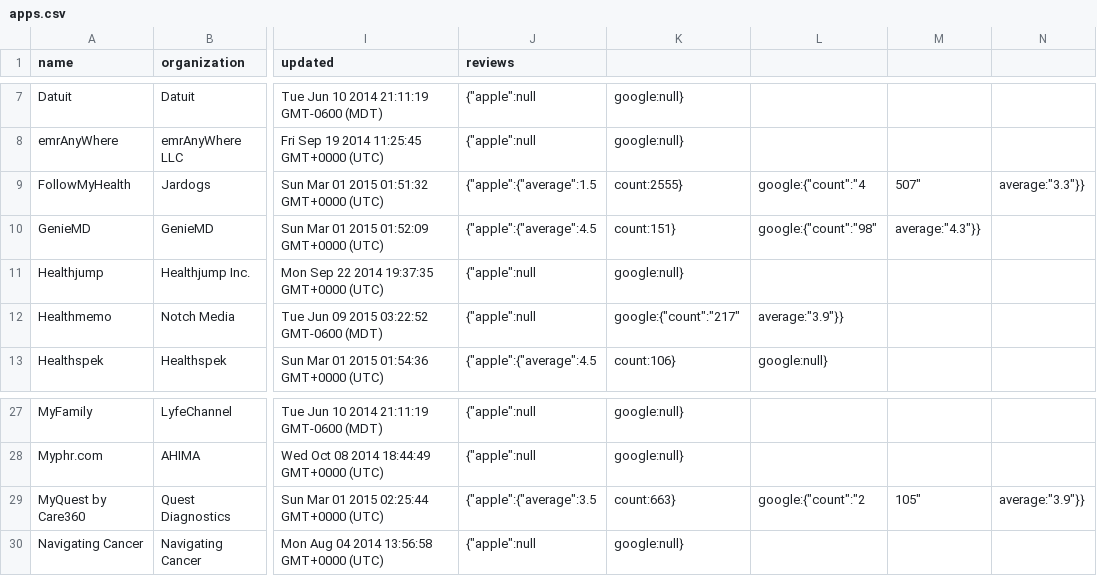
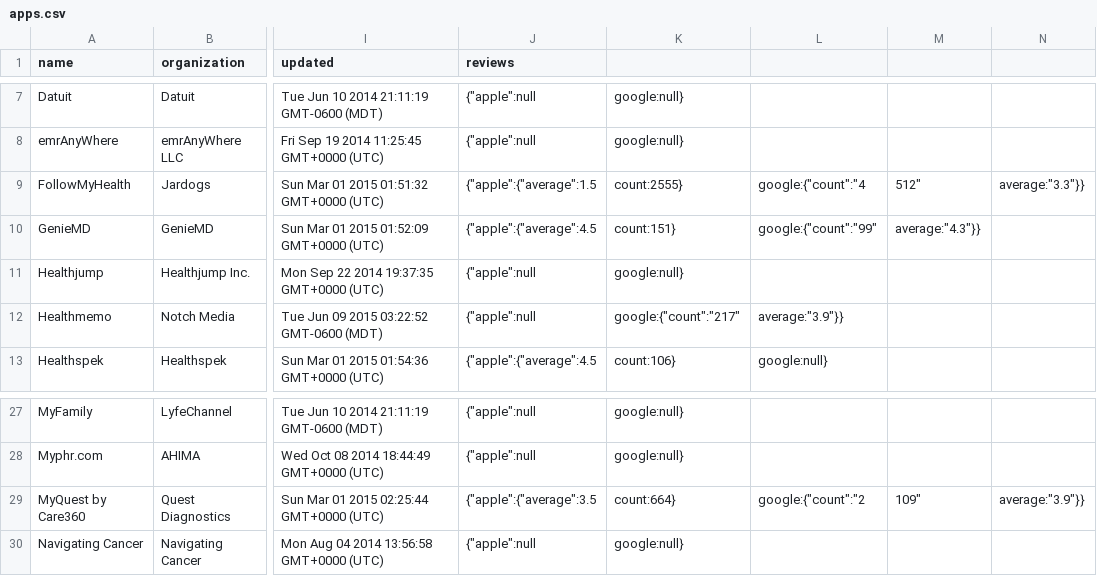
Before and after one commit to blue-button/connector, a CSV file: public/data/apps.csv, drawn as a sheet; only a part is shown, gaps mark what is left out; the diff names each change by its address in the sheet, - before the commit and + after, or states it on an @@ line.

Commit message:
update data for one or more profiles

```diff
--- a/public/data/apps.csv
+++ b/public/data/apps.csv
-M9: 507"
+M9: 512"
-L10: google:{"count":"98"
+L10: google:{"count":"99"
-K29: count:663}
+K29: count:664}
-M29: 105"
+M29: 109"
```
Also changed, not shown: 2 other files.
